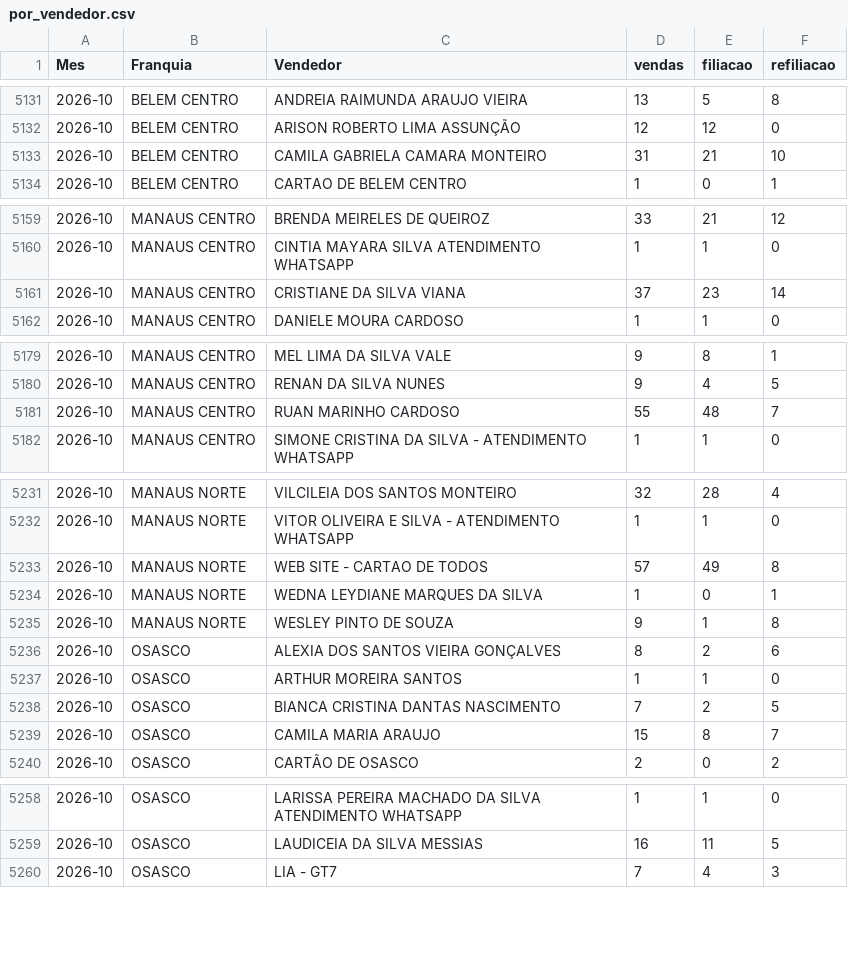
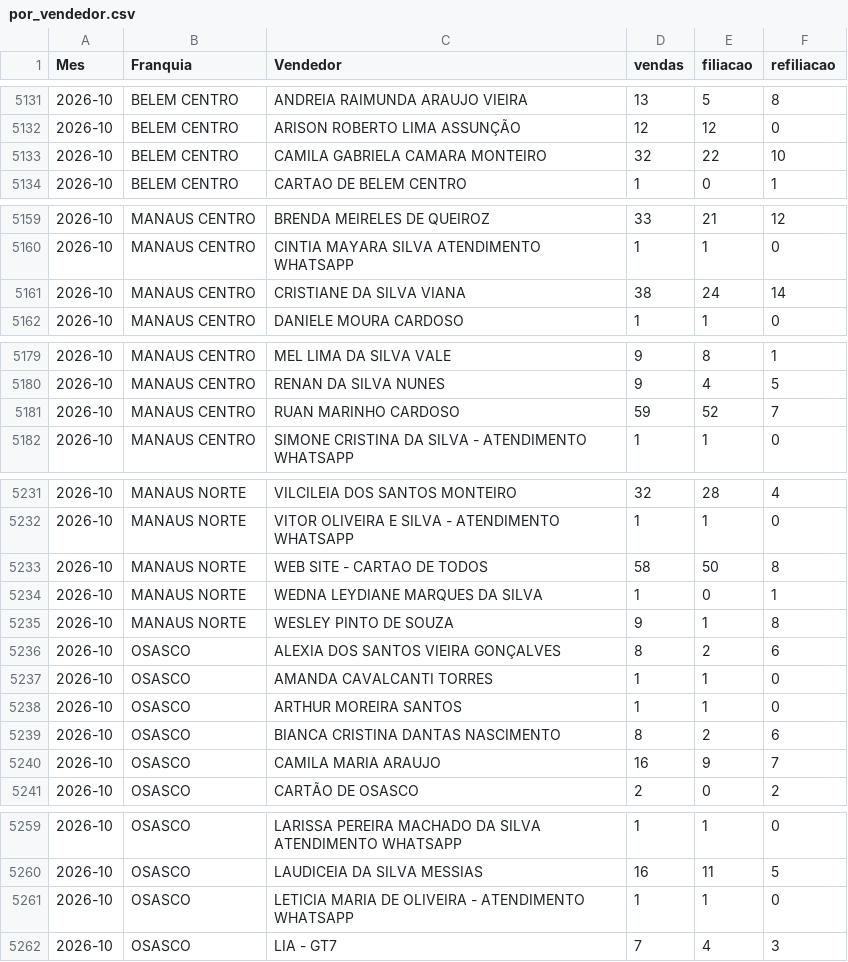
Before and after one commit to matheussouza28/dashboard-vendas-cdt, a CSV file: data/por_vendedor.csv, drawn as a sheet; only a part is shown, gaps mark what is left out; the diff covers the shown part only.

```diff
--- a/data/por_vendedor.csv
+++ b/data/por_vendedor.csv
@@ -5132,3 +5132,3 @@ Mes,Franquia,Vendedor,vendas,filiacao,refiliacao
 2026-10,BELEM CENTRO,ARISON ROBERTO LIMA ASSUNÇÃO,12,12,0
-2026-10,BELEM CENTRO,CAMILA GABRIELA CAMARA MONTEIRO,31,21,10
+2026-10,BELEM CENTRO,CAMILA GABRIELA CAMARA MONTEIRO,32,22,10
 2026-10,BELEM CENTRO,CARTAO DE BELEM CENTRO,1,0,1
@@ -5160,3 +5160,3 @@ Mes,Franquia,Vendedor,vendas,filiacao,refiliacao
 2026-10,MANAUS CENTRO,CINTIA MAYARA SILVA ATENDIMENTO WHATSAPP,1,1,0
-2026-10,MANAUS CENTRO,CRISTIANE DA SILVA VIANA,37,23,14
+2026-10,MANAUS CENTRO,CRISTIANE DA SILVA VIANA,38,24,14
 2026-10,MANAUS CENTRO,DANIELE MOURA CARDOSO,1,1,0
@@ -5180,3 +5180,3 @@ Mes,Franquia,Vendedor,vendas,filiacao,refiliacao
 2026-10,MANAUS CENTRO,RENAN DA SILVA NUNES,9,4,5
-2026-10,MANAUS CENTRO,RUAN MARINHO CARDOSO,55,48,7
+2026-10,MANAUS CENTRO,RUAN MARINHO CARDOSO,59,52,7
 2026-10,MANAUS CENTRO,SIMONE CRISTINA DA SILVA - ATENDIMENTO WHATSAPP,1,1,0
@@ -5232,3 +5232,3 @@ Mes,Franquia,Vendedor,vendas,filiacao,refiliacao
 2026-10,MANAUS NORTE,VITOR OLIVEIRA E SILVA - ATENDIMENTO WHATSAPP,1,1,0
-2026-10,MANAUS NORTE,WEB SITE - CARTAO DE TODOS,57,49,8
+2026-10,MANAUS NORTE,WEB SITE - CARTAO DE TODOS,58,50,8
 2026-10,MANAUS NORTE,WEDNA LEYDIANE MARQUES DA SILVA,1,0,1
@@ -5236,5 +5236,6 @@ Mes,Franquia,Vendedor,vendas,filiacao,refiliacao
 2026-10,OSASCO,ALEXIA DOS SANTOS VIEIRA GONÇALVES,8,2,6
+2026-10,OSASCO,AMANDA CAVALCANTI TORRES,1,1,0
 2026-10,OSASCO,ARTHUR MOREIRA SANTOS,1,1,0
-2026-10,OSASCO,BIANCA CRISTINA DANTAS NASCIMENTO,7,2,5
-2026-10,OSASCO,CAMILA MARIA ARAUJO,15,8,7
+2026-10,OSASCO,BIANCA CRISTINA DANTAS NASCIMENTO,8,2,6
+2026-10,OSASCO,CAMILA MARIA ARAUJO,16,9,7
 2026-10,OSASCO,CARTÃO DE OSASCO,2,0,2
@@ -5259,2 +5260,3 @@ Mes,Franquia,Vendedor,vendas,filiacao,refiliacao
 2026-10,OSASCO,LAUDICEIA DA SILVA MESSIAS,16,11,5
+2026-10,OSASCO,LETICIA MARIA DE OLIVEIRA - ATENDIMENTO WHATSAPP,1,1,0
 2026-10,OSASCO,LIA - GT7,7,4,3
```
Also changed, not shown: 12 edited cells elsewhere in this file, data/resumo_diario.csv, 5 other files.
